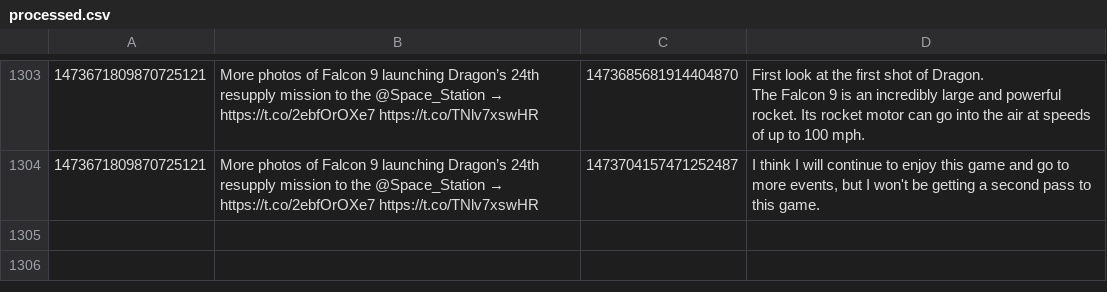
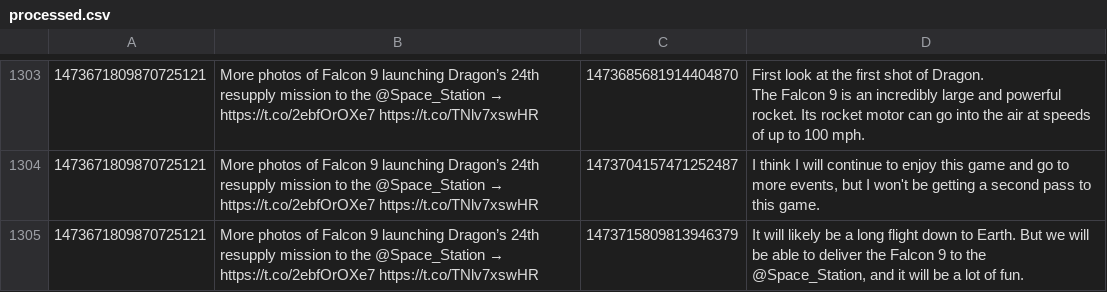
Before and after one commit to KayTwenty/PerryGPT, a CSV file: processed.csv, drawn as a sheet; only a part is shown, gaps mark what is left out; the diff names each change by its address in the sheet, - before the commit and + after, or states it on an @@ line.

```diff
--- a/processed.csv
+++ b/processed.csv
+row 1305: 1473671809870725121 | More photos of Falcon 9 launching Dragon’s 24th resupply mission to the @Space_Station → https://t.co/2ebfOrOXe7 https://t.co/TNlv7xswHR | 1473715809813946379 | It will likely be a long flight down to Earth. But we will be able to deliver the Falcon 9 to the @Space_Station, and it will be a lot of fun.
```
